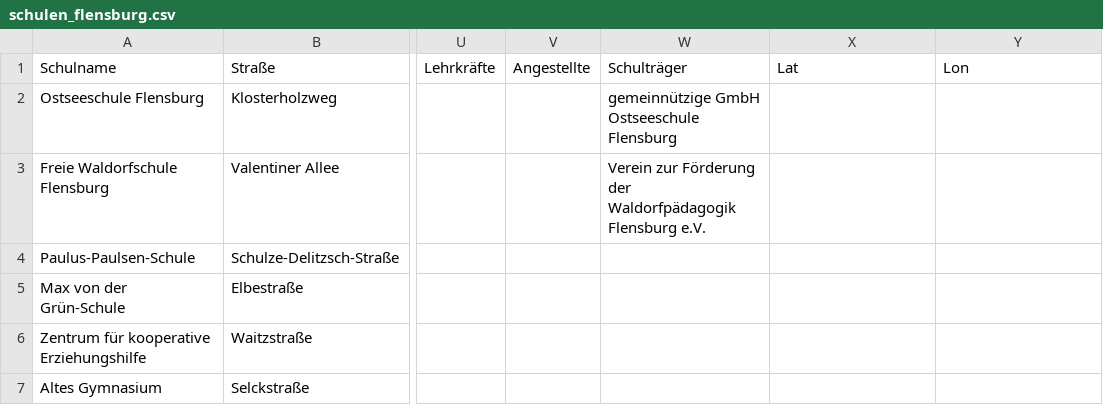
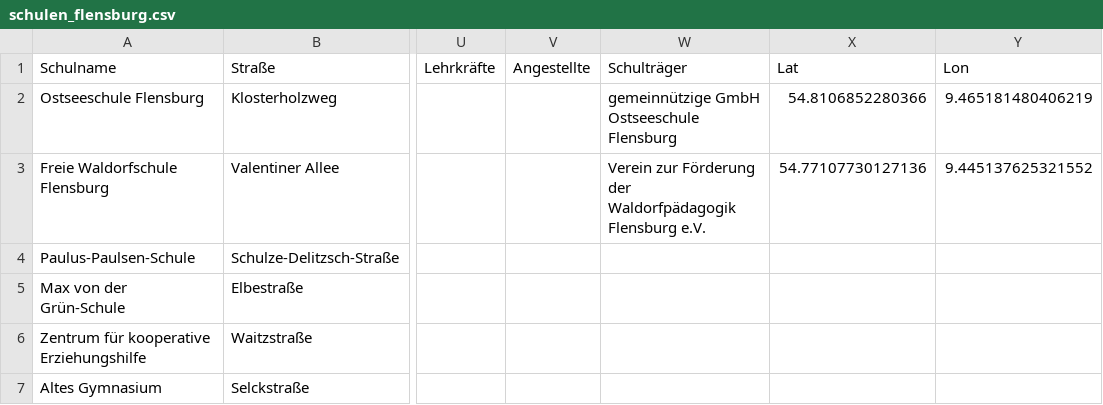
Before and after one commit to oklabflensburg/open-school-map, a CSV file: data/schulen_flensburg.csv, drawn as a sheet; only a part is shown, gaps mark what is left out; the diff names each change by its address in the sheet, - before the commit and + after, or states it on an @@ line.

Commit message:
added data

```diff
--- a/data/schulen_flensburg.csv
+++ b/data/schulen_flensburg.csv
-X2 (Lat): (empty)
+X2 (Lat): 54.8106852280366
-Y2 (Lon): (empty)
+Y2 (Lon): 9.465181480406219
-X3 (Lat): (empty)
+X3 (Lat): 54.77107730127136
-Y3 (Lon): (empty)
+Y3 (Lon): 9.445137625321552
```
